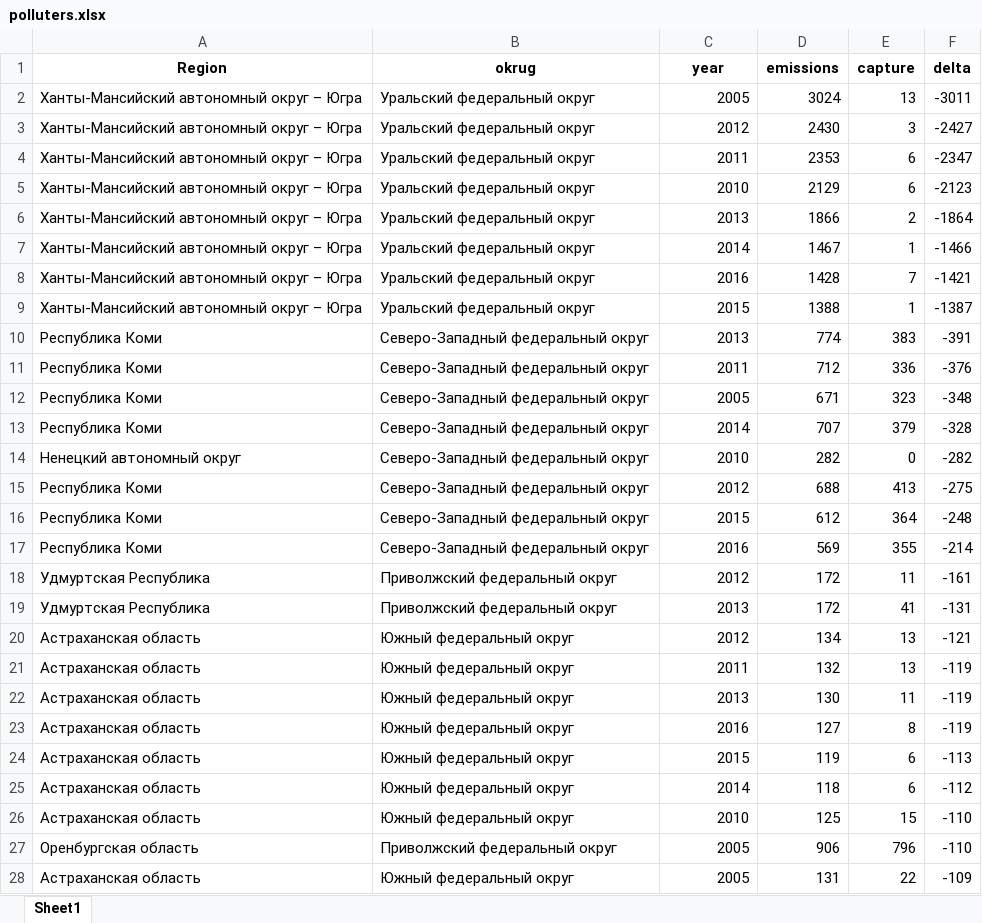
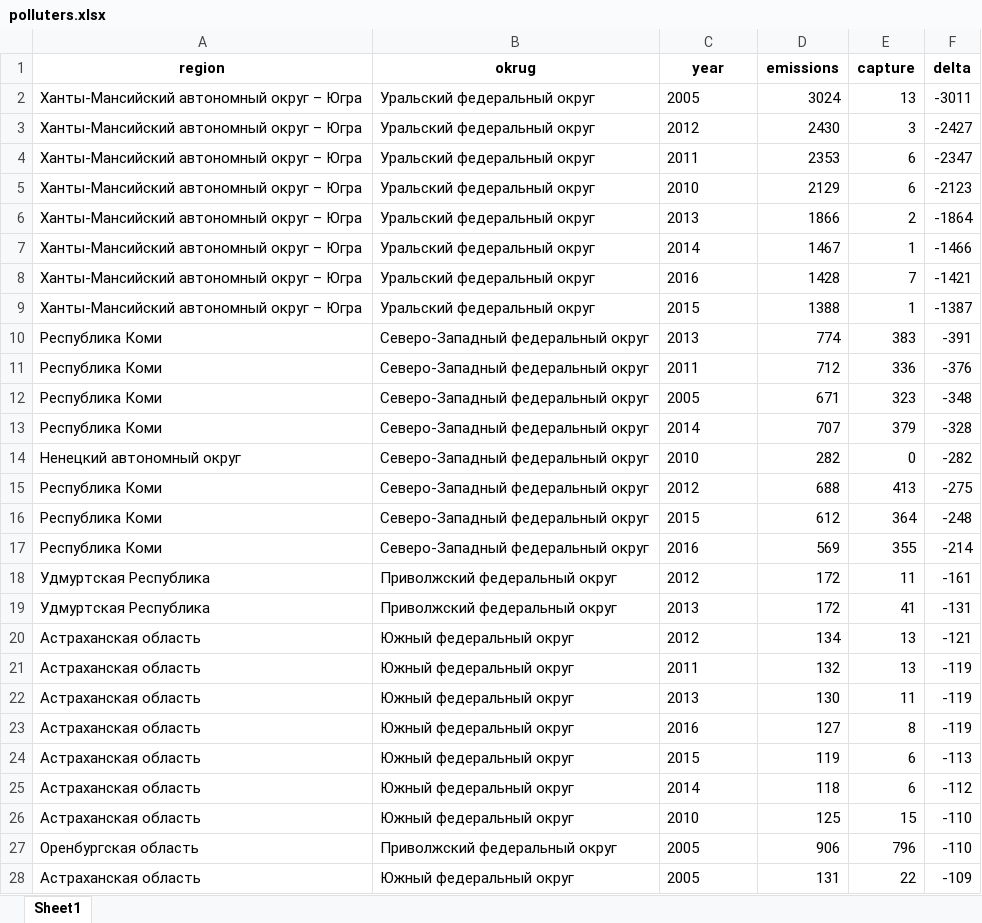
Before and after one commit to aar44i/R_geographic, an Excel workbook: R/HW/Gorbaremko_3/polluters.xlsx, sheet Sheet1, drawn as a sheet; only a part is shown; values as stored, in another font and other column widths than the file's, no borders; the diff covers the shown part only; the diff names each change by its address in the sheet, - before the commit and + after, or states it on an @@ line.

```diff
--- a/R/HW/Gorbaremko_3/polluters.xlsx (sheet Sheet1)
+++ b/R/HW/Gorbaremko_3/polluters.xlsx (sheet Sheet1)
-A1: Region
+A1: region
-C2:C28 alignment: right
+C2:C28 alignment: left
```
Also changed, not shown: cell formats elsewhere in this sheet, 5 other files.
